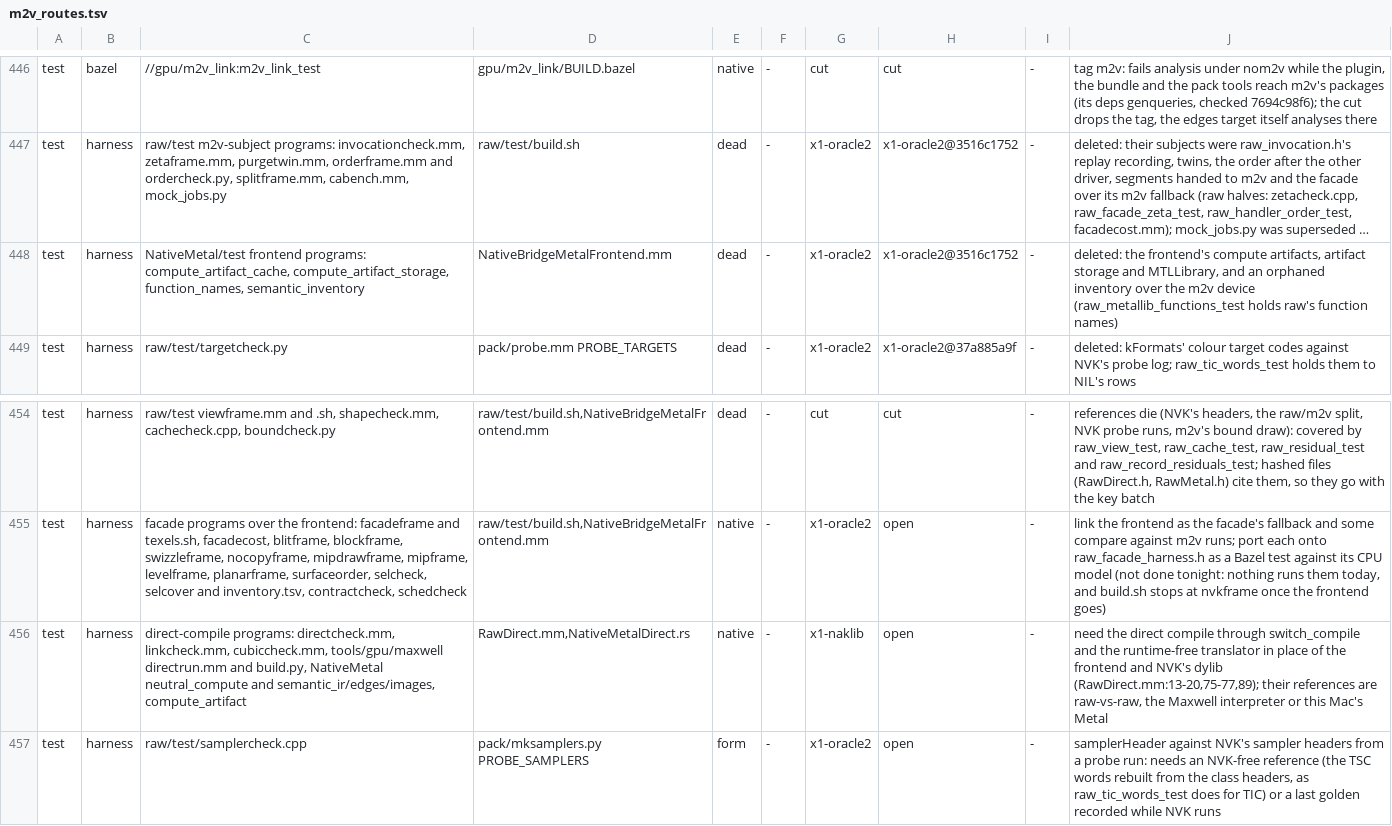
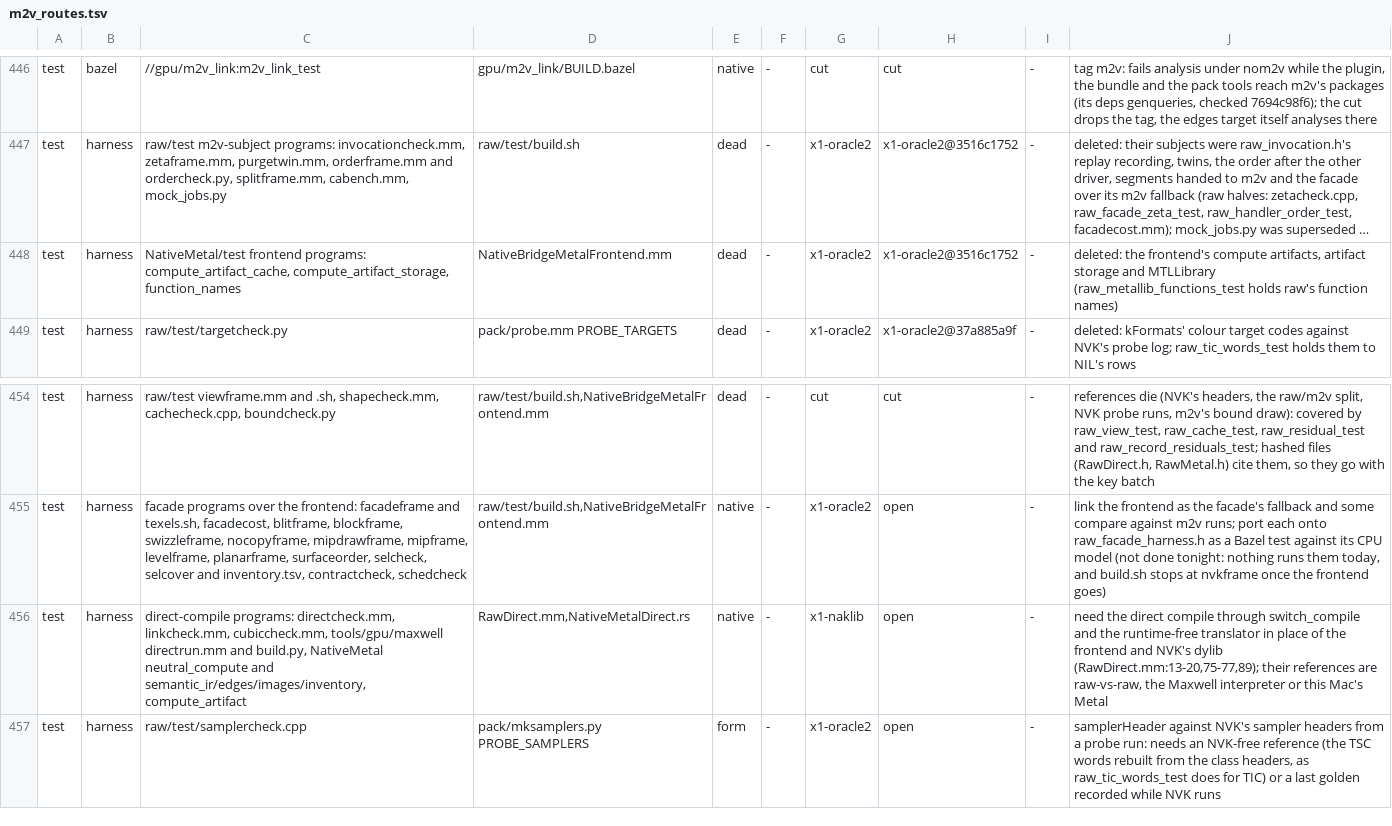
Before and after one commit to D-Radish76/ios-on-switch-lmao, a TSV file: drivers/TegraGM20BMetal/raw/plan/m2v_routes.tsv, drawn as a sheet; only a part is shown, gaps mark what is left out; long unchanged cells end in …; the diff names each change by its address in the sheet, - before the commit and + after, or states it on an @@ line.

Commit message:
semantic_inventory.mm stays with the other semantic programs: x1-naklib moves it onto switch_compile

```diff
--- a/drivers/TegraGM20BMetal/raw/plan/m2v_routes.tsv
+++ b/drivers/TegraGM20BMetal/raw/plan/m2v_routes.tsv
-C448: …compute_artifact_cache, compute_artifact_storage, function_names, semantic_inventory
+C448: …compute_artifact_cache, compute_artifact_storage, function_names
-J448: …storage and MTLLibrary, and an orphaned inventory over the m2v device (raw_metallib_functions_test holds…
+J448: …storage and MTLLibrary (raw_metallib_functions_test holds…
-C456: …neutral_compute and semantic_ir/edges/images, compute_artifact
+C456: …neutral_compute and semantic_ir/edges/images/inventory, compute_artifact
```
Also changed, not shown: 1 other file.
